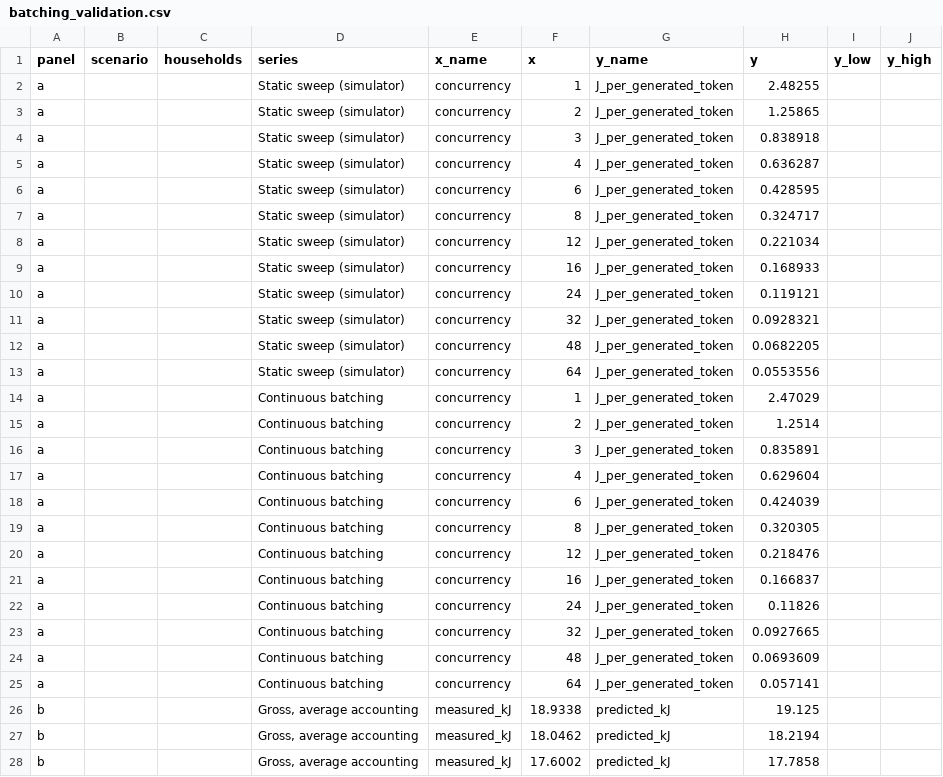
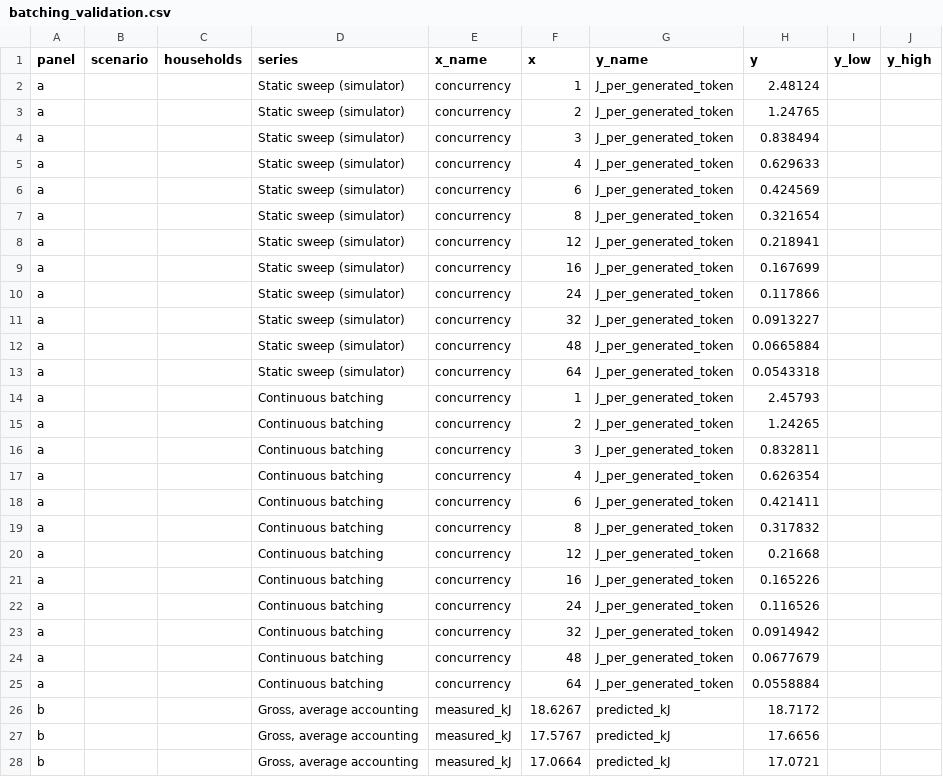
Before and after one commit to diegohommer/tcc-offloading-ai-edge, a CSV file: implementation/results/study/figures/data/batching_validation.csv, drawn as a sheet; only a part is shown; the diff covers the shown part only.

```diff
--- a/implementation/results/study/figures/data/batching_validation.csv
+++ b/implementation/results/study/figures/data/batching_validation.csv
@@ -1,28 +1,28 @@
 panel,scenario,households,series,x_name,x,y_name,y,y_low,y_high
-a,,,Static sweep (simulator),concurrency,1,J_per_generated_token,2.48255,,
-a,,,Static sweep (simulator),concurrency,2,J_per_generated_token,1.25865,,
-a,,,Static sweep (simulator),concurrency,3,J_per_generated_token,0.838918,,
-a,,,Static sweep (simulator),concurrency,4,J_per_generated_token,0.636287,,
-a,,,Static sweep (simulator),concurrency,6,J_per_generated_token,0.428595,,
-a,,,Static sweep (simulator),concurrency,8,J_per_generated_token,0.324717,,
-a,,,Static sweep (simulator),concurrency,12,J_per_generated_token,0.221034,,
-a,,,Static sweep (simulator),concurrency,16,J_per_generated_token,0.168933,,
-a,,,Static sweep (simulator),concurrency,24,J_per_generated_token,0.119121,,
-a,,,Static sweep (simulator),concurrency,32,J_per_generated_token,0.0928321,,
-a,,,Static sweep (simulator),concurrency,48,J_per_generated_token,0.0682205,,
-a,,,Static sweep (simulator),concurrency,64,J_per_generated_token,0.0553556,,
-a,,,Continuous batching,concurrency,1,J_per_generated_token,2.47029,,
-a,,,Continuous batching,concurrency,2,J_per_generated_token,1.2514,,
-a,,,Continuous batching,concurrency,3,J_per_generated_token,0.835891,,
-a,,,Continuous batching,concurrency,4,J_per_generated_token,0.629604,,
-a,,,Continuous batching,concurrency,6,J_per_generated_token,0.424039,,
-a,,,Continuous batching,concurrency,8,J_per_generated_token,0.320305,,
-a,,,Continuous batching,concurrency,12,J_per_generated_token,0.218476,,
-a,,,Continuous batching,concurrency,16,J_per_generated_token,0.166837,,
-a,,,Continuous batching,concurrency,24,J_per_generated_token,0.11826,,
-a,,,Continuous batching,concurrency,32,J_per_generated_token,0.0927665,,
-a,,,Continuous batching,concurrency,48,J_per_generated_token,0.0693609,,
-a,,,Continuous batching,concurrency,64,J_per_generated_token,0.057141,,
-b,,,"Gross, average accounting",measured_kJ,18.9338,predicted_kJ,19.125,,
-b,,,"Gross, average accounting",measured_kJ,18.0462,predicted_kJ,18.2194,,
-b,,,"Gross, average accounting",measured_kJ,17.6002,predicted_kJ,17.7858,,
+a,,,Static sweep (simulator),concurrency,1,J_per_generated_token,2.48124,,
+a,,,Static sweep (simulator),concurrency,2,J_per_generated_token,1.24765,,
+a,,,Static sweep (simulator),concurrency,3,J_per_generated_token,0.838494,,
+a,,,Static sweep (simulator),concurrency,4,J_per_generated_token,0.629633,,
+a,,,Static sweep (simulator),concurrency,6,J_per_generated_token,0.424569,,
+a,,,Static sweep (simulator),concurrency,8,J_per_generated_token,0.321654,,
+a,,,Static sweep (simulator),concurrency,12,J_per_generated_token,0.218941,,
+a,,,Static sweep (simulator),concurrency,16,J_per_generated_token,0.167699,,
+a,,,Static sweep (simulator),concurrency,24,J_per_generated_token,0.117866,,
+a,,,Static sweep (simulator),concurrency,32,J_per_generated_token,0.0913227,,
+a,,,Static sweep (simulator),concurrency,48,J_per_generated_token,0.0665884,,
+a,,,Static sweep (simulator),concurrency,64,J_per_generated_token,0.0543318,,
+a,,,Continuous batching,concurrency,1,J_per_generated_token,2.45793,,
+a,,,Continuous batching,concurrency,2,J_per_generated_token,1.24265,,
+a,,,Continuous batching,concurrency,3,J_per_generated_token,0.832811,,
+a,,,Continuous batching,concurrency,4,J_per_generated_token,0.626354,,
+a,,,Continuous batching,concurrency,6,J_per_generated_token,0.421411,,
+a,,,Continuous batching,concurrency,8,J_per_generated_token,0.317832,,
+a,,,Continuous batching,concurrency,12,J_per_generated_token,0.21668,,
+a,,,Continuous batching,concurrency,16,J_per_generated_token,0.165226,,
+a,,,Continuous batching,concurrency,24,J_per_generated_token,0.116526,,
+a,,,Continuous batching,concurrency,32,J_per_generated_token,0.0914942,,
+a,,,Continuous batching,concurrency,48,J_per_generated_token,0.0677679,,
+a,,,Continuous batching,concurrency,64,J_per_generated_token,0.0558884,,
+b,,,"Gross, average accounting",measured_kJ,18.6267,predicted_kJ,18.7172,,
+b,,,"Gross, average accounting",measured_kJ,17.5767,predicted_kJ,17.6656,,
+b,,,"Gross, average accounting",measured_kJ,17.0664,predicted_kJ,17.0721,,
```
Also changed, not shown: 54 edited cells elsewhere in this file, 7 other files.
